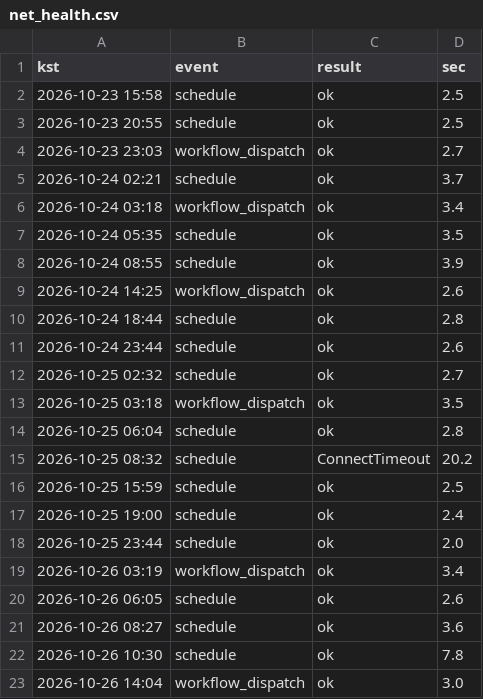
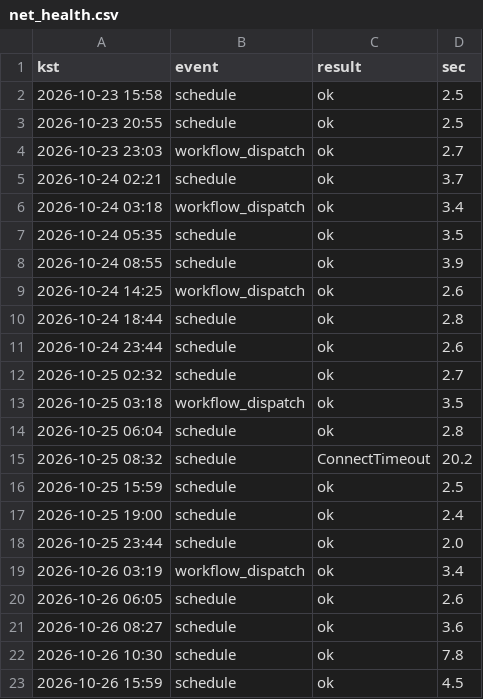
Before and after one commit to whereisjg/g2b-bid-data, a CSV file: logs/net_health.csv, drawn as a sheet; removed rows and columns are numbered as before the commit, all else as after; the diff names each change by its address in the sheet, - before the commit and + after, or states it on an @@ line.

```diff
--- a/logs/net_health.csv
+++ b/logs/net_health.csv
-row 23: 2026-10-26 14:04 | workflow_dispatch | ok | 3.0
+row 23: 2026-10-26 15:59 | schedule | ok | 4.5
```
Also changed, not shown: data/2026-10/bids.csv, data/2026-10/notices.csv, 11 other files.
